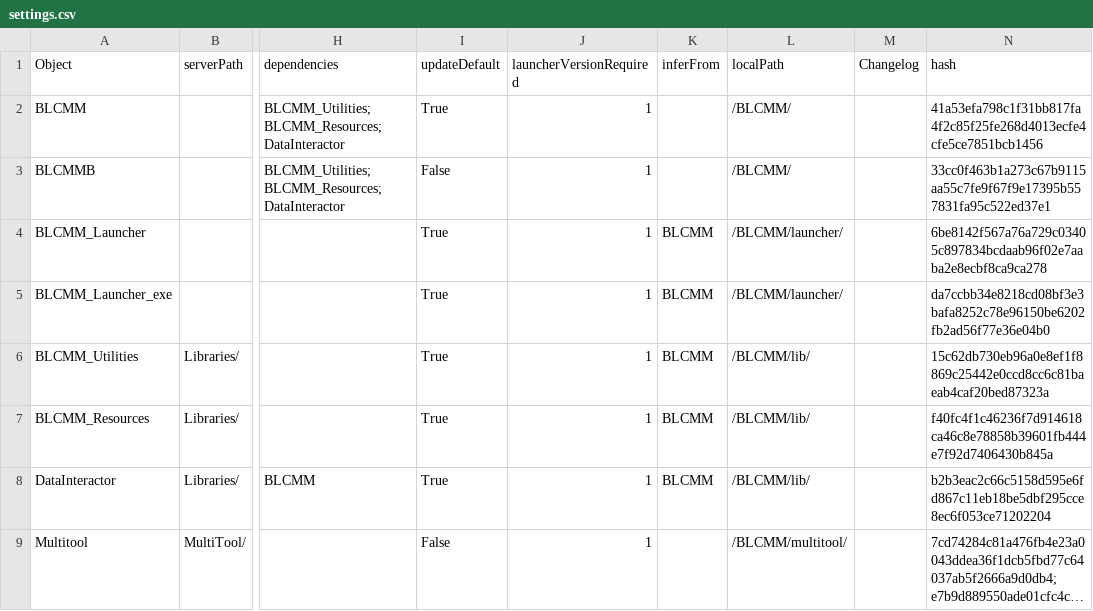
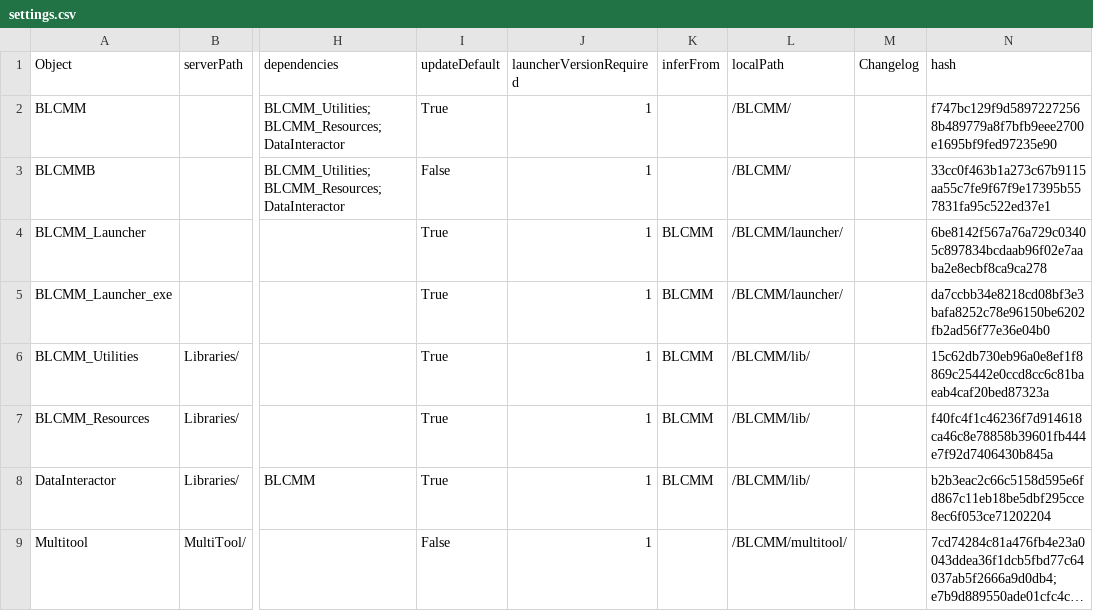
Before and after one commit to LightChaosman/BLCMods-Manager, a CSV file: Versions/settings.csv, drawn as a sheet; only a part is shown, gaps mark what is left out; long unchanged cells end in …; the diff names each change by its address in the sheet, - before the commit and + after, or states it on an @@ line.

```diff
--- a/Versions/settings.csv
+++ b/Versions/settings.csv
-N2 (hash): 41a53efa798c1f31bb817fa4f2c85f25fe268d4013ecfe4cfe5ce7851bcb1456
+N2 (hash): f747bc129f9d58972272568b489779a8f7bfb9eee2700e1695bf9fed97235e90
```
Also changed, not shown: Versions/settings.private.csv, 1 other file.
